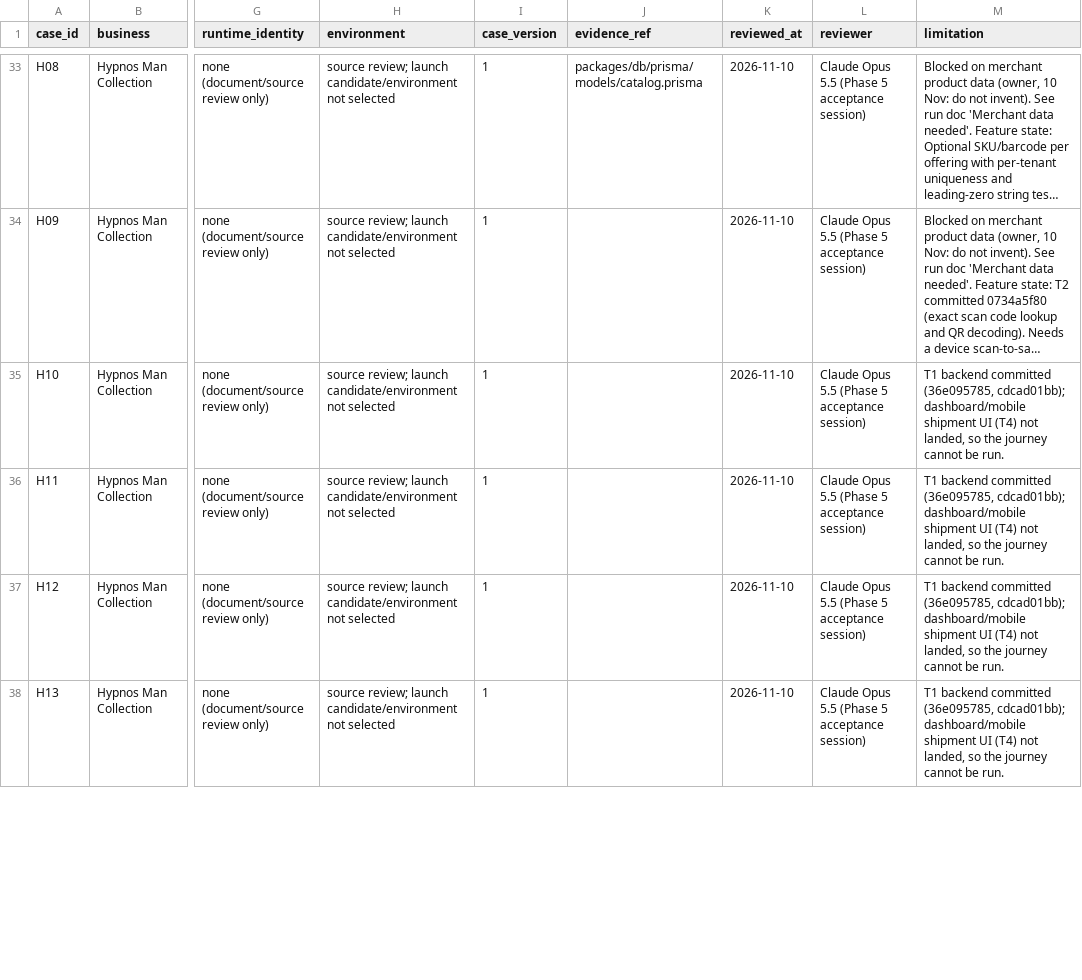
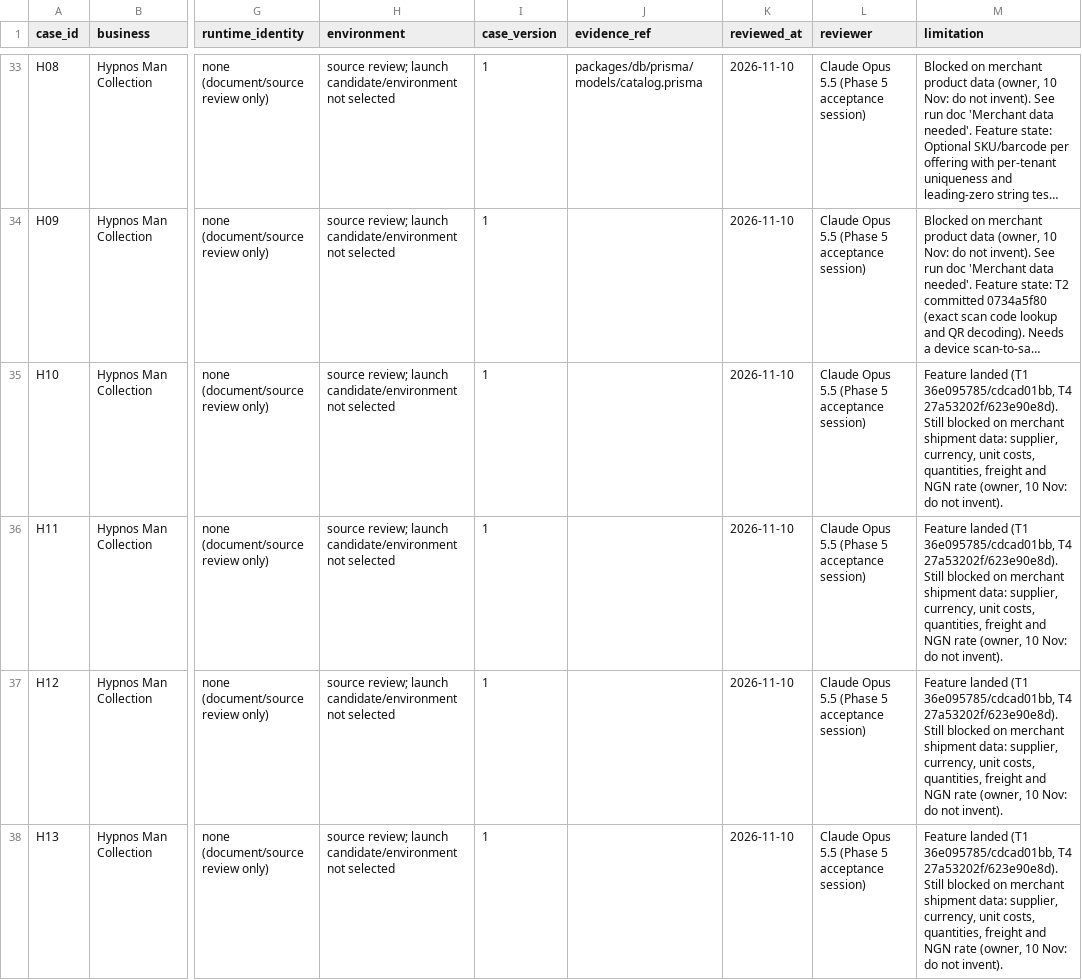
Before and after one commit to ishaqyusuf/ewatrade, a CSV file: docs/verification/2026-11-09-business-journey-launch-register.csv, drawn as a sheet; only a part is shown, gaps mark what is left out; long unchanged cells end in …; the diff covers the shown part only; the diff names each change by its address in the sheet, - before the commit and + after, or states it on an @@ line.

```diff
--- a/docs/verification/2026-11-09-business-journey-launch-register.csv
+++ b/docs/verification/2026-11-09-business-journey-launch-register.csv
-M35:M38 (limitation): T1 backend committed (36e095785, cdcad01bb); dashboard/mobile shipment UI (T4) not landed, so the journey cannot be run.
+M35:M38 (limitation): Feature landed (T1 36e095785/cdcad01bb, T4 27a53202f/623e90e8d). Still blocked on merchant shipment data: supplier, currency, unit costs, quantities, freight and NGN rate (owner, 10 Nov: do not invent).
```
Also changed, not shown: 26 edited cells elsewhere in this file, 1 other file.
